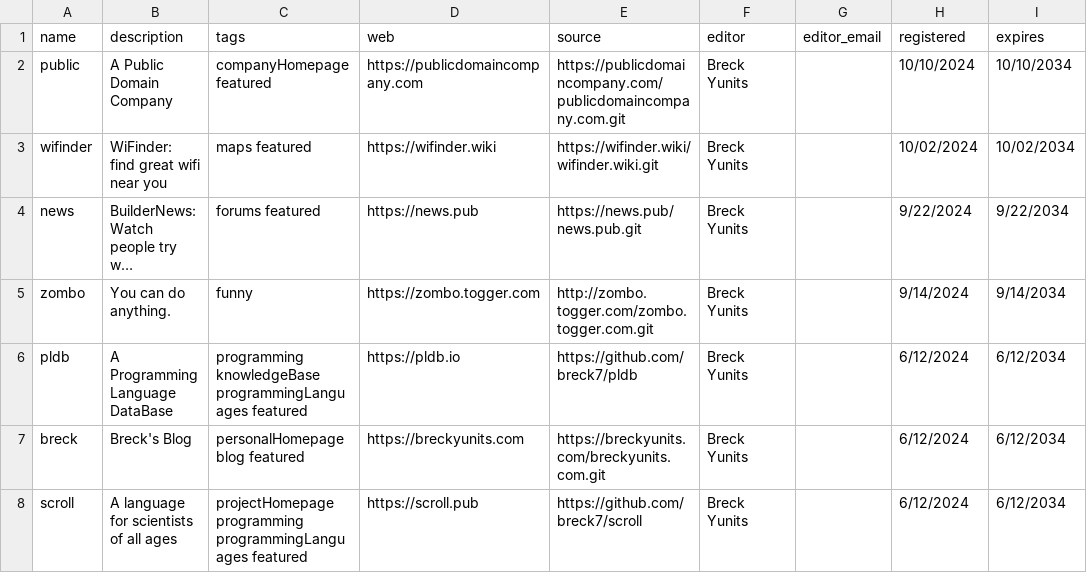
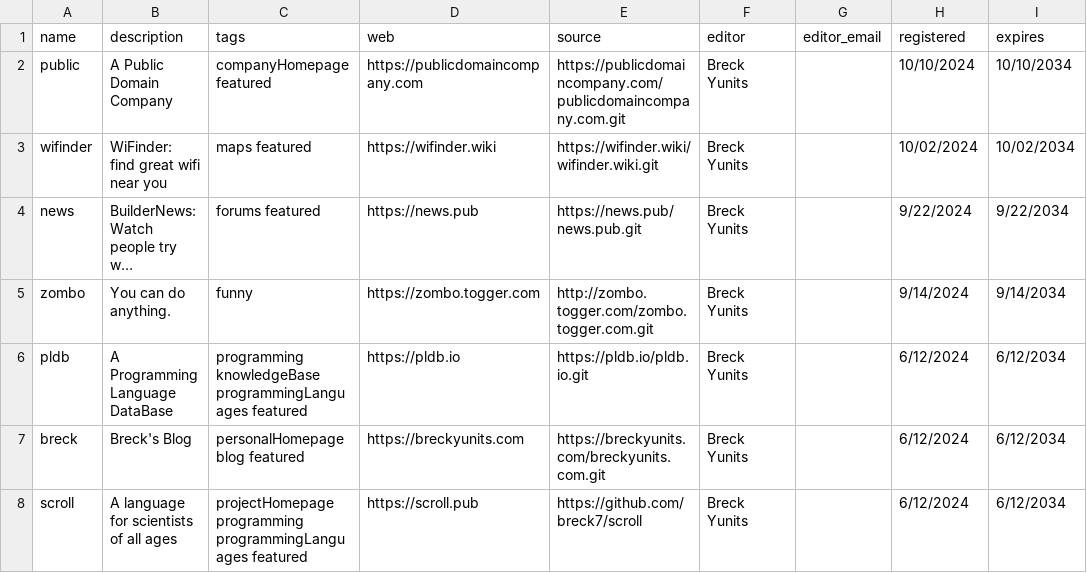
Before and after one commit to breck7/wws, a CSV file: root.csv, drawn as a sheet; only a part is shown; long unchanged cells end in …; the diff names each change by its address in the sheet, - before the commit and + after, or states it on an @@ line.

Commit message:
Deploying to wws from @ breck7/wws@0f8cb6dd1571a01ae4dd3034f27892700ec38ce5 🚀

```diff
--- a/root.csv
+++ b/root.csv
-E6 (source): https://github.com/breck7/pldb
+E6 (source): https://pldb.io/pldb.io.git
```
Also changed, not shown: root.tsv, 4 other files.
